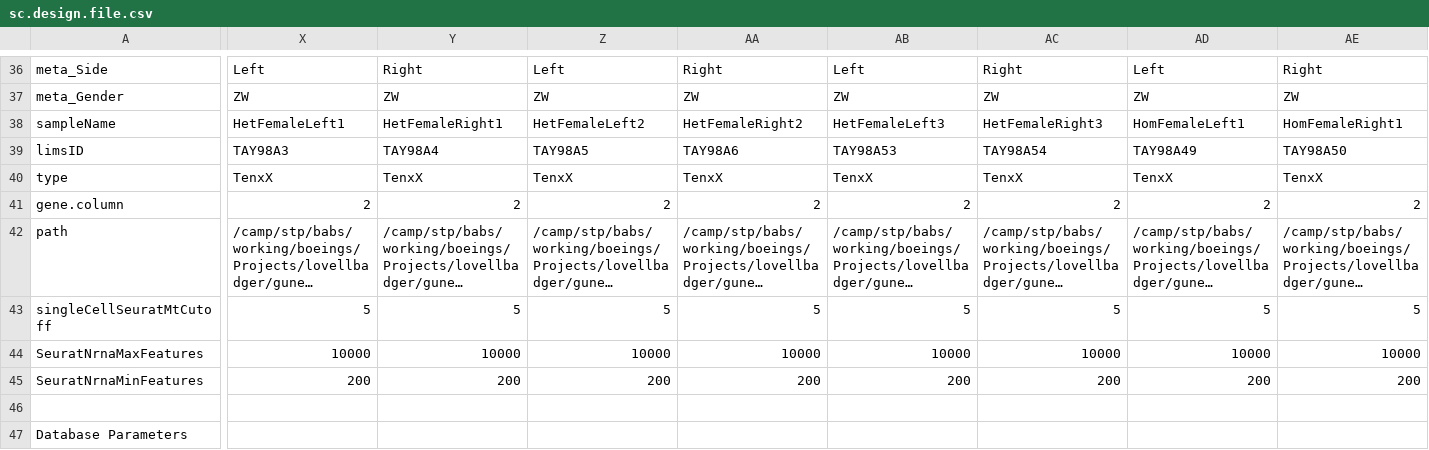
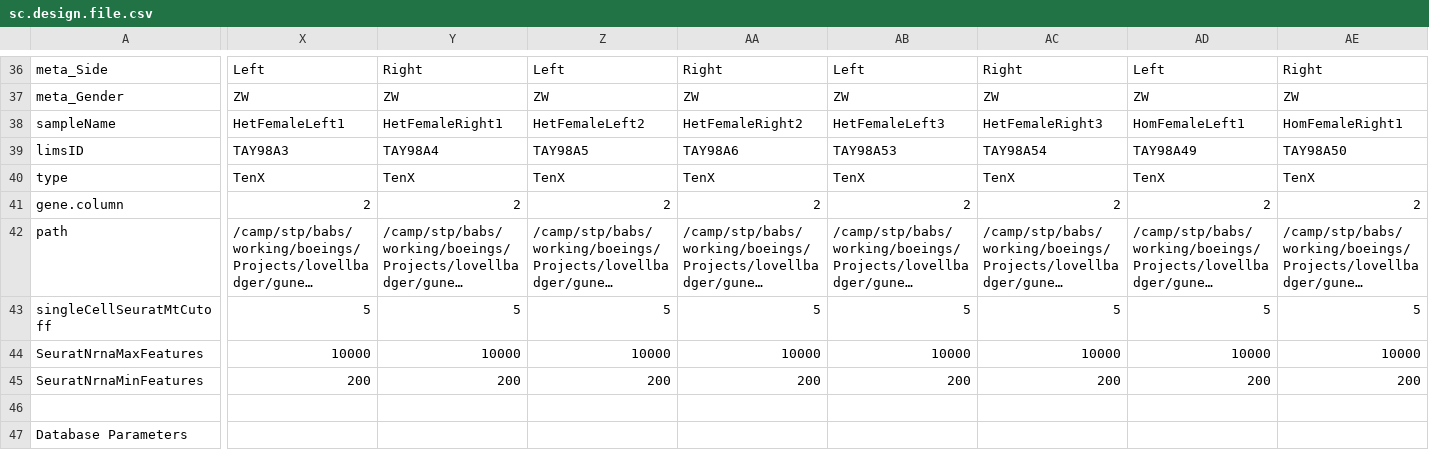
Before and after one commit to decusInLabore/scRNAseq, a CSV file: design/sc.design.file.csv, drawn as a sheet; only a part is shown, gaps mark what is left out; long unchanged cells end in …; the diff covers the shown part only; the diff names each change by its address in the sheet, - before the commit and + after, or states it on an @@ line.

Commit message:
reset default part B

```diff
--- a/design/sc.design.file.csv
+++ b/design/sc.design.file.csv
-X40: TenxX
+X40: TenX
-Y40: TenxX
+Y40: TenX
-Z40: TenxX
+Z40: TenX
-AA40: TenxX
+AA40: TenX
-AB40: TenxX
+AB40: TenX
-AC40: TenxX
+AC40: TenX
-AD40: TenxX
+AD40: TenX
-AE40: TenxX
+AE40: TenX
```
Also changed, not shown: 2 edited cells elsewhere in this file.
